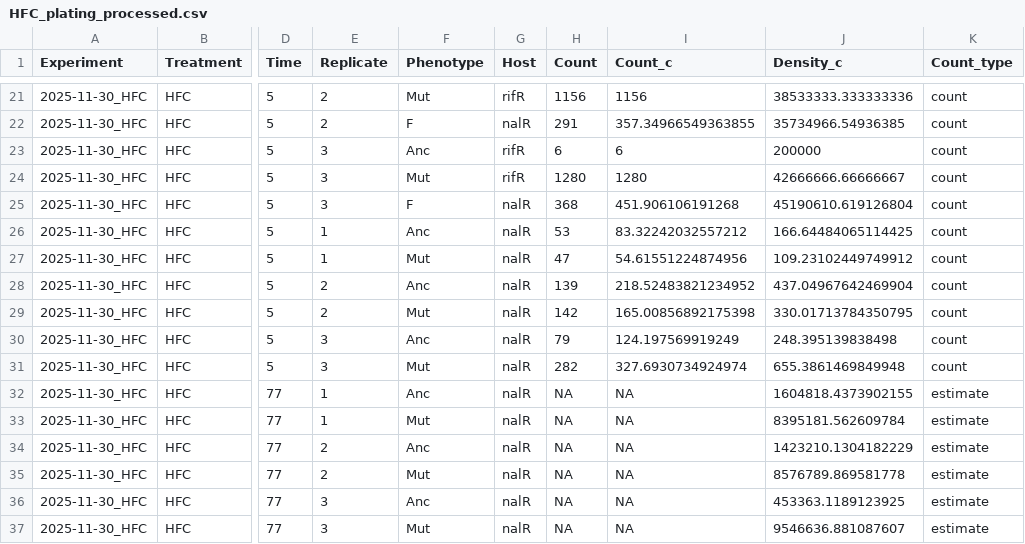
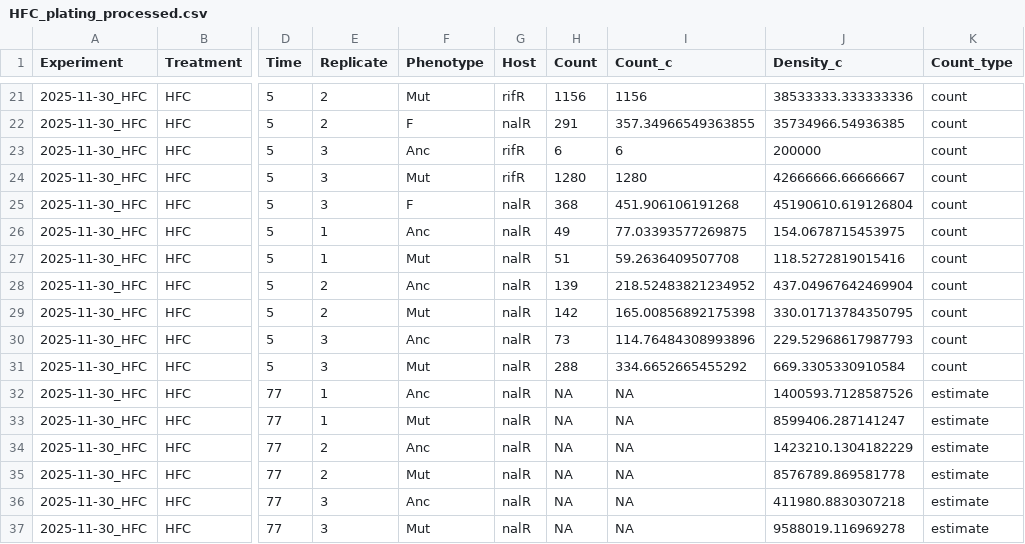
Before and after one commit to es-duan/PETRI, a CSV file: results/experimental_validation/HFC/HFC_plating_processed.csv, drawn as a sheet; only a part is shown, gaps mark what is left out; the diff names each change by its address in the sheet, - before the commit and + after, or states it on an @@ line.

```diff
--- a/results/experimental_validation/HFC/HFC_plating_processed.csv
+++ b/results/experimental_validation/HFC/HFC_plating_processed.csv
-H26 (Count): 53
+H26 (Count): 49
-I26 (Count_c): 83.32242032557212
+I26 (Count_c): 77.03393577269875
-J26 (Density_c): 166.64484065114425
+J26 (Density_c): 154.0678715453975
-H27 (Count): 47
+H27 (Count): 51
-I27 (Count_c): 54.61551224874956
+I27 (Count_c): 59.2636409507708
-J27 (Density_c): 109.23102449749912
+J27 (Density_c): 118.5272819015416
-H30 (Count): 79
+H30 (Count): 73
-I30 (Count_c): 124.197569919249
+I30 (Count_c): 114.76484308993896
-J30 (Density_c): 248.395139838498
+J30 (Density_c): 229.52968617987793
-H31 (Count): 282
+H31 (Count): 288
-I31 (Count_c): 327.6930734924974
+I31 (Count_c): 334.6652665455292
-J31 (Density_c): 655.3861469849948
+J31 (Density_c): 669.3305330910584
-J32 (Density_c): 1604818.4373902155
+J32 (Density_c): 1400593.7128587526
-J33 (Density_c): 8395181.562609784
+J33 (Density_c): 8599406.287141247
-J36 (Density_c): 453363.1189123925
+J36 (Density_c): 411980.8830307218
-J37 (Density_c): 9546636.881087607
+J37 (Density_c): 9588019.116969278
```
Also changed, not shown: input_data/experimental_data/2026-01-27_HFC_plating.csv, results/experimental_validation/HFC/HFC_frequency_processed.csv, 16 other files.
